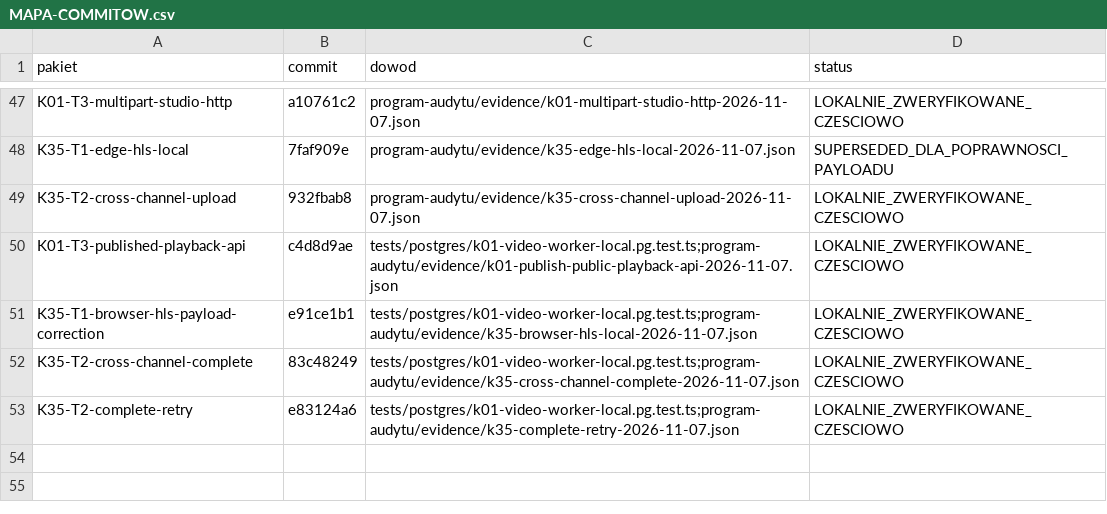
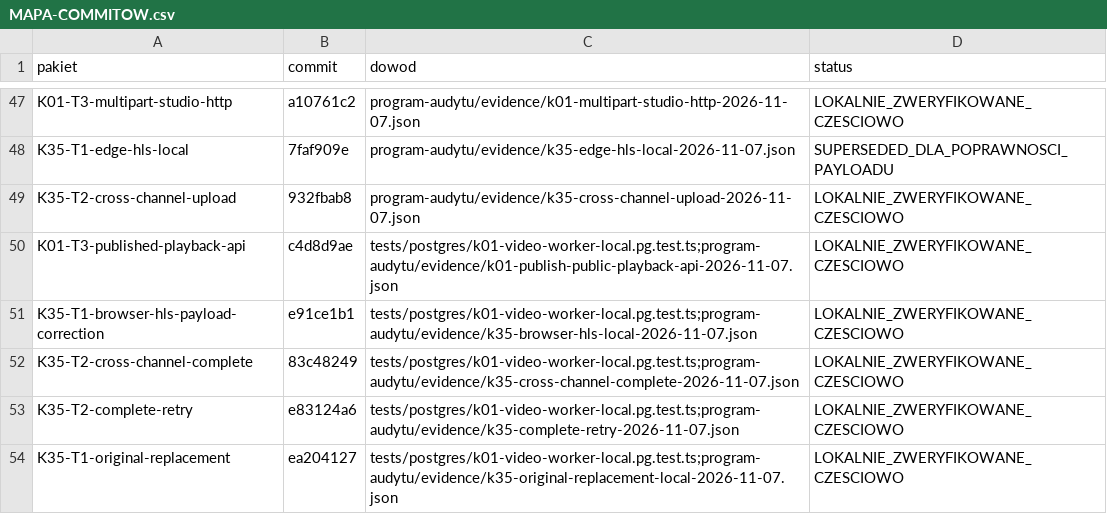
Before and after one commit to pawelekbyra/polutek-pl, a CSV file: docs/audit/2026-11-01-platform-research/program-audytu/MAPA-COMMITOW.csv, drawn as a sheet; only a part is shown, gaps mark what is left out.

```diff
--- a/docs/audit/2026-11-01-platform-research/program-audytu/MAPA-COMMITOW.csv
+++ b/docs/audit/2026-11-01-platform-research/program-audytu/MAPA-COMMITOW.csv
@@ -53 +53,2 @@ K35-T2-cross-channel-complete,83c48249,tests/postgres/k01-video-worker-local.pg.
 K35-T2-complete-retry,e83124a6,tests/postgres/k01-video-worker-local.pg.test.ts;program-audytu/evidence/k35-complete-retry-2026-11-07.json,LOKALNIE_ZWERYFIKOWANE_CZESCIOWO
+K35-T1-original-replacement,ea204127,tests/postgres/k01-video-worker-local.pg.test.ts;program-audytu/evidence/k35-original-replacement-local-2026-11-07.json,LOKALNIE_ZWERYFIKOWANE_CZESCIOWO
```
Also changed, not shown: 4 other files.
